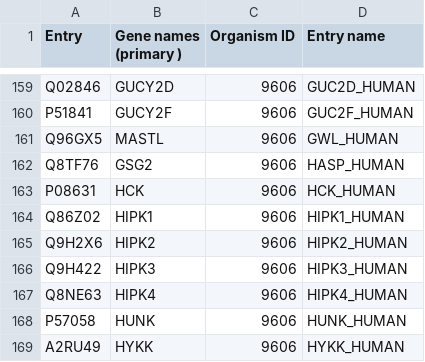
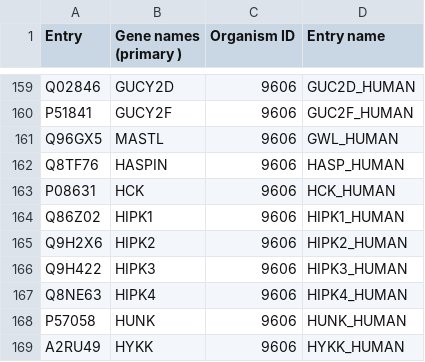
Before and after one commit to sorgerlab/indra, a TSV file: indra/resources/kinases.tsv, drawn as a sheet; only a part is shown, gaps mark what is left out.

Commit message:
Update resource files

```diff
--- a/indra/resources/kinases.tsv
+++ b/indra/resources/kinases.tsv
@@ -161,3 +161,3 @@ P51841	GUCY2F	9606	GUC2F_HUMAN
 Q96GX5	MASTL	9606	GWL_HUMAN
-Q8TF76	GSG2	9606	HASP_HUMAN
+Q8TF76	HASPIN	9606	HASP_HUMAN
 P08631	HCK	9606	HCK_HUMAN
```
Also changed, not shown: 1 other file.
